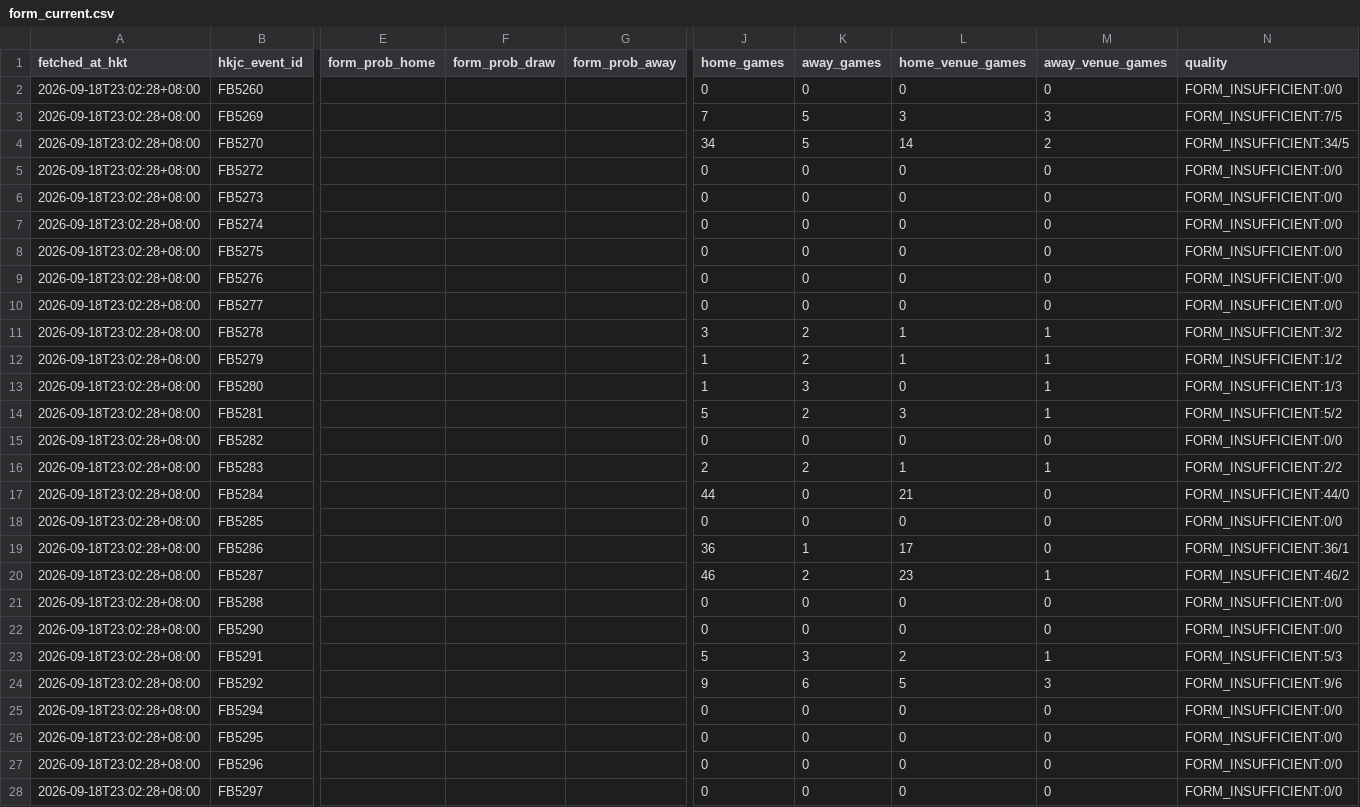
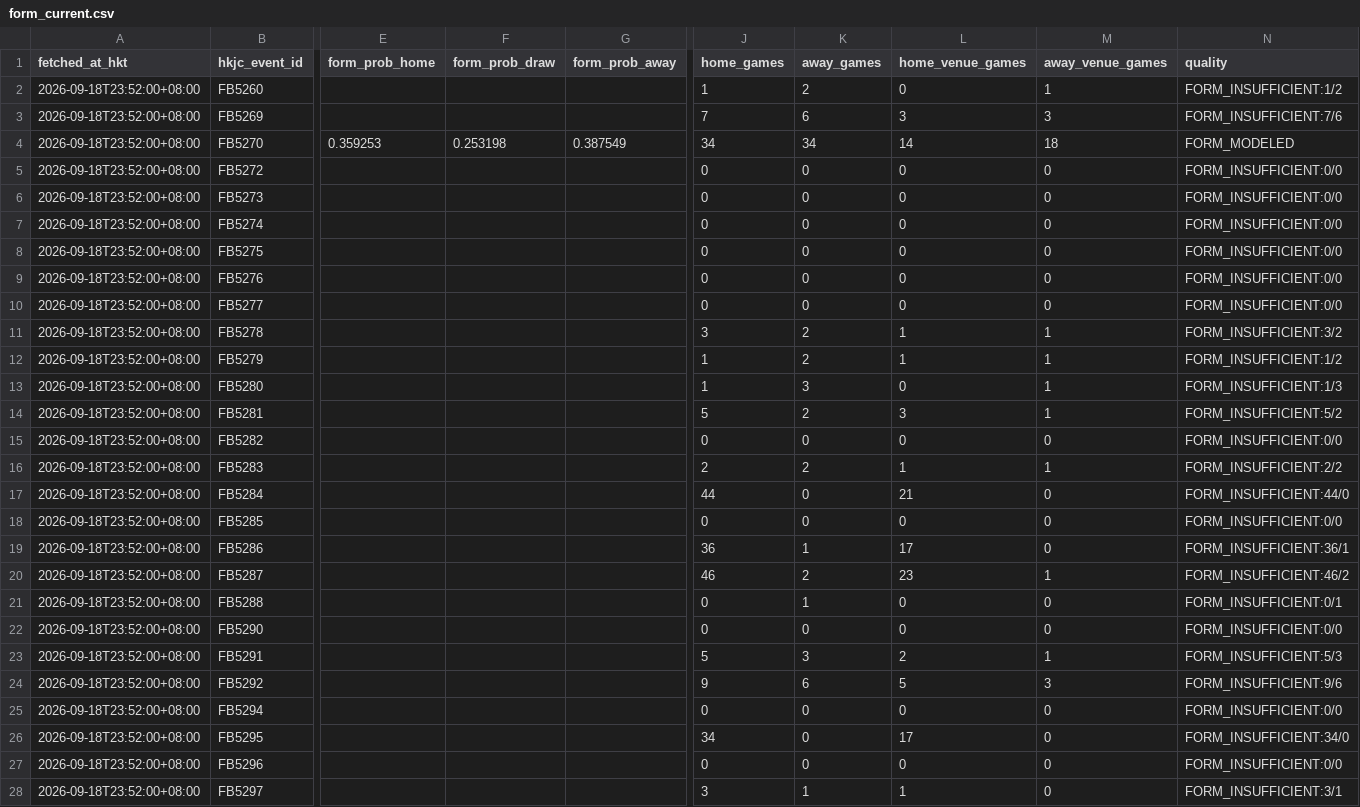
Before and after one commit to sargesticky-code/football-fast-tracker, a CSV file: data/form_current.csv, drawn as a sheet; only a part is shown, gaps mark what is left out; the diff covers the shown part only; the diff names each change by its address in the sheet, - before the commit and + after, or states it on an @@ line.

```diff
--- a/data/form_current.csv
+++ b/data/form_current.csv
-A2:A28 (fetched_at_hkt): 2026-09-18T23:02:28+08:00
+A2:A28 (fetched_at_hkt): 2026-09-18T23:52:00+08:00
-J2 (home_games): 0
+J2 (home_games): 1
-K2 (away_games): 0
+K2 (away_games): 2
-M2 (away_venue_games): 0
+M2 (away_venue_games): 1
-N2 (quality): FORM_INSUFFICIENT:0/0
+N2 (quality): FORM_INSUFFICIENT:1/2
-K3 (away_games): 5
+K3 (away_games): 6
-N3 (quality): FORM_INSUFFICIENT:7/5
+N3 (quality): FORM_INSUFFICIENT:7/6
-E4 (form_prob_home): (empty)
+E4 (form_prob_home): 0.359253
-F4 (form_prob_draw): (empty)
+F4 (form_prob_draw): 0.253198
-G4 (form_prob_away): (empty)
+G4 (form_prob_away): 0.387549
-K4 (away_games): 5
+K4 (away_games): 34
-M4 (away_venue_games): 2
+M4 (away_venue_games): 18
-N4 (quality): FORM_INSUFFICIENT:34/5
+N4 (quality): FORM_MODELED
-K21 (away_games): 0
+K21 (away_games): 1
-N21 (quality): FORM_INSUFFICIENT:0/0
+N21 (quality): FORM_INSUFFICIENT:0/1
-J26 (home_games): 0
+J26 (home_games): 34
-L26 (home_venue_games): 0
+L26 (home_venue_games): 17
-N26 (quality): FORM_INSUFFICIENT:0/0
+N26 (quality): FORM_INSUFFICIENT:34/0
-J28 (home_games): 0
+J28 (home_games): 3
-K28 (away_games): 0
+K28 (away_games): 1
-L28 (home_venue_games): 0
+L28 (home_venue_games): 1
-N28 (quality): FORM_INSUFFICIENT:0/0
+N28 (quality): FORM_INSUFFICIENT:3/1
```
Also changed, not shown: 57 edited cells elsewhere in this file, data/hkjc_current_teams.csv, data/hkjc_history_coverage.csv, 2 other files.
